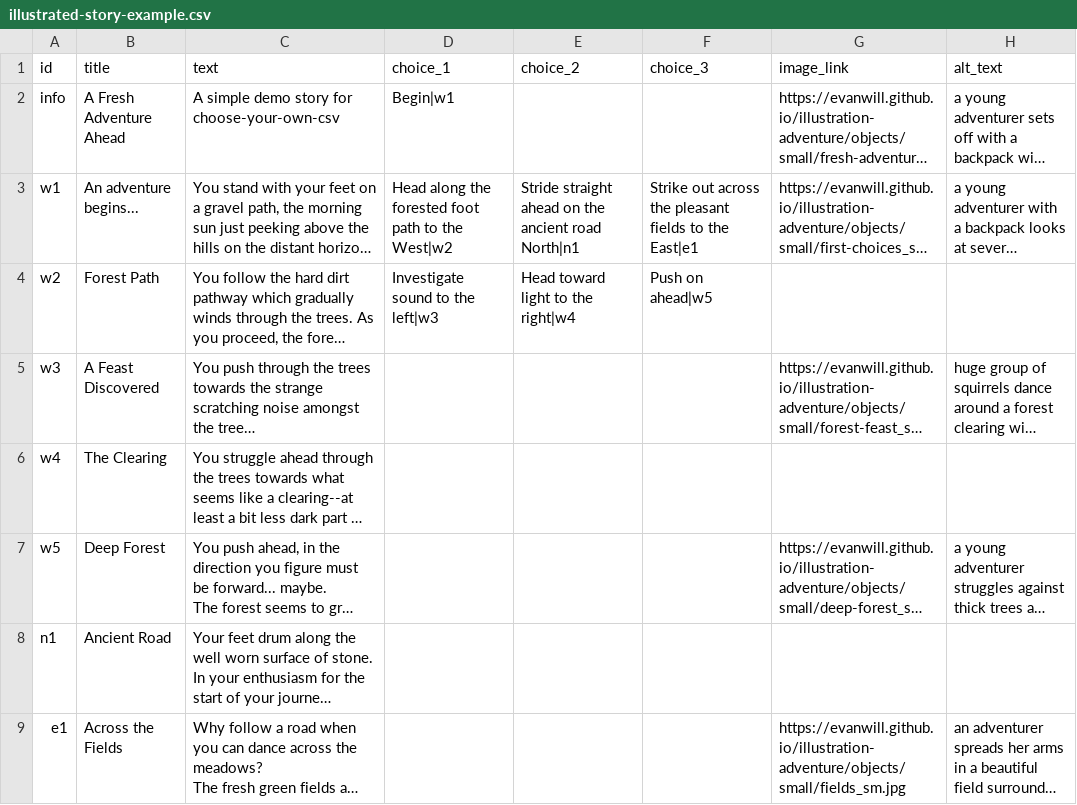
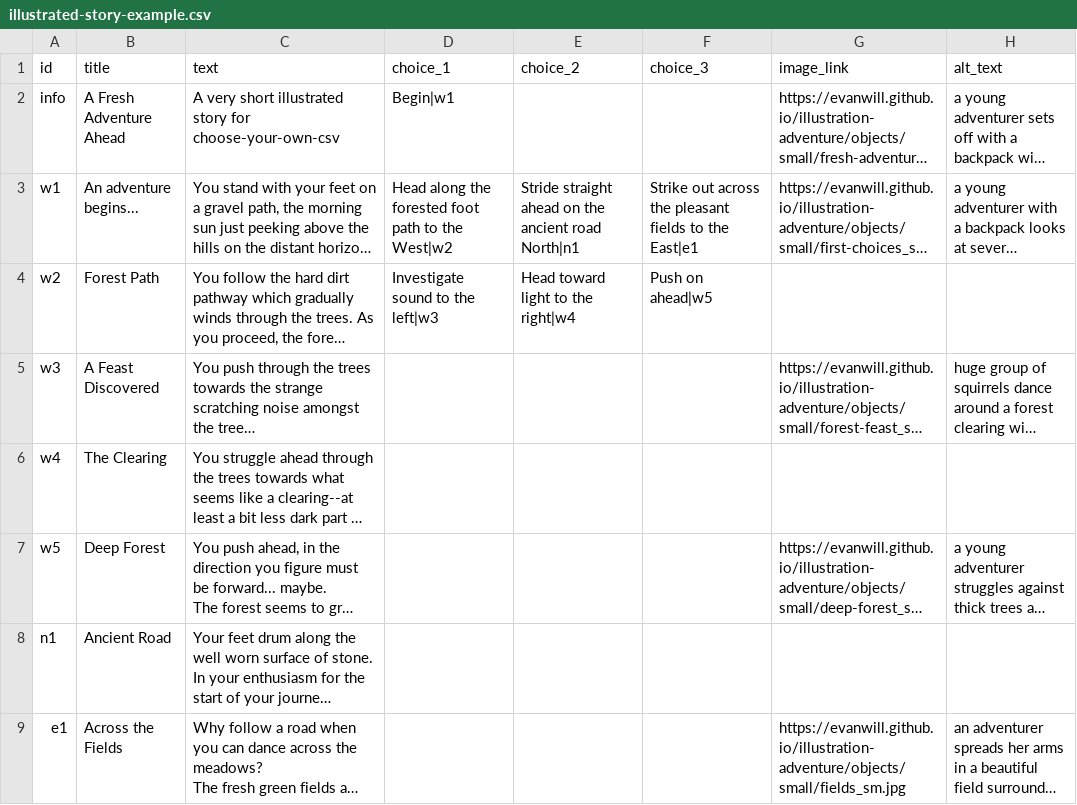
Before and after one commit to evanwill/choose-your-own-csv, a CSV file: public/assets/illustrated-story-example.csv, drawn as a sheet; long unchanged cells end in …; the diff names each change by its address in the sheet, - before the commit and + after, or states it on an @@ line.

Commit message:
tweak story title and docs

```diff
--- a/public/assets/illustrated-story-example.csv
+++ b/public/assets/illustrated-story-example.csv
-C2 (text): A simple demo story for…
+C2 (text): A very short illustrated story for…
```
Also changed, not shown: 1 other file.
